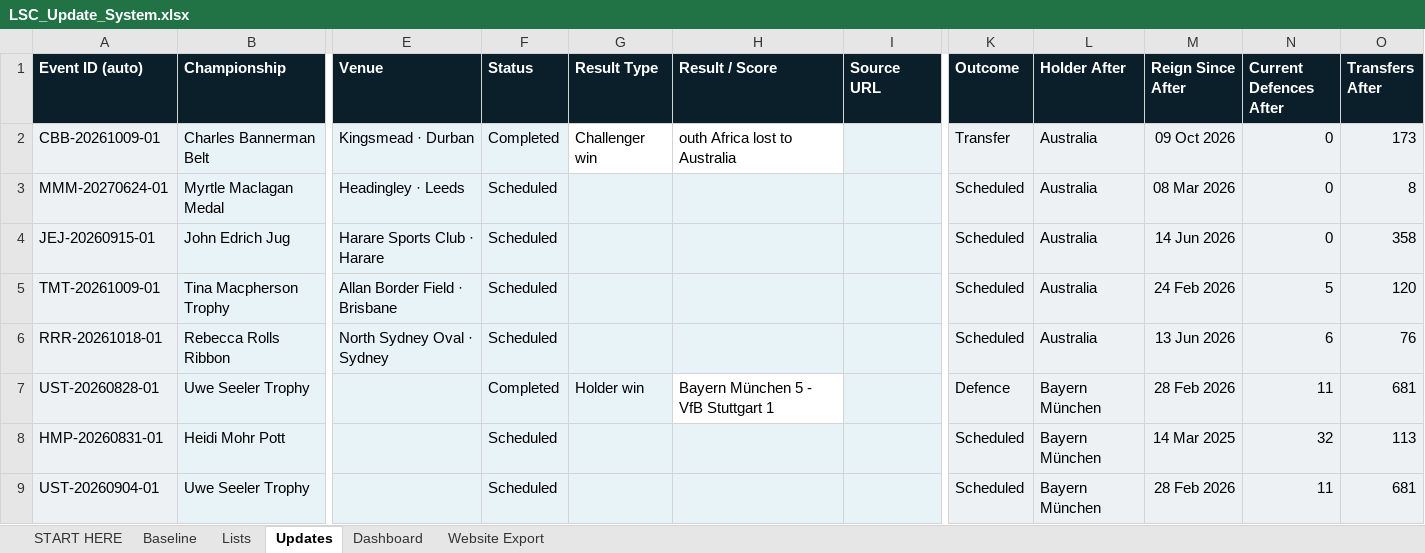
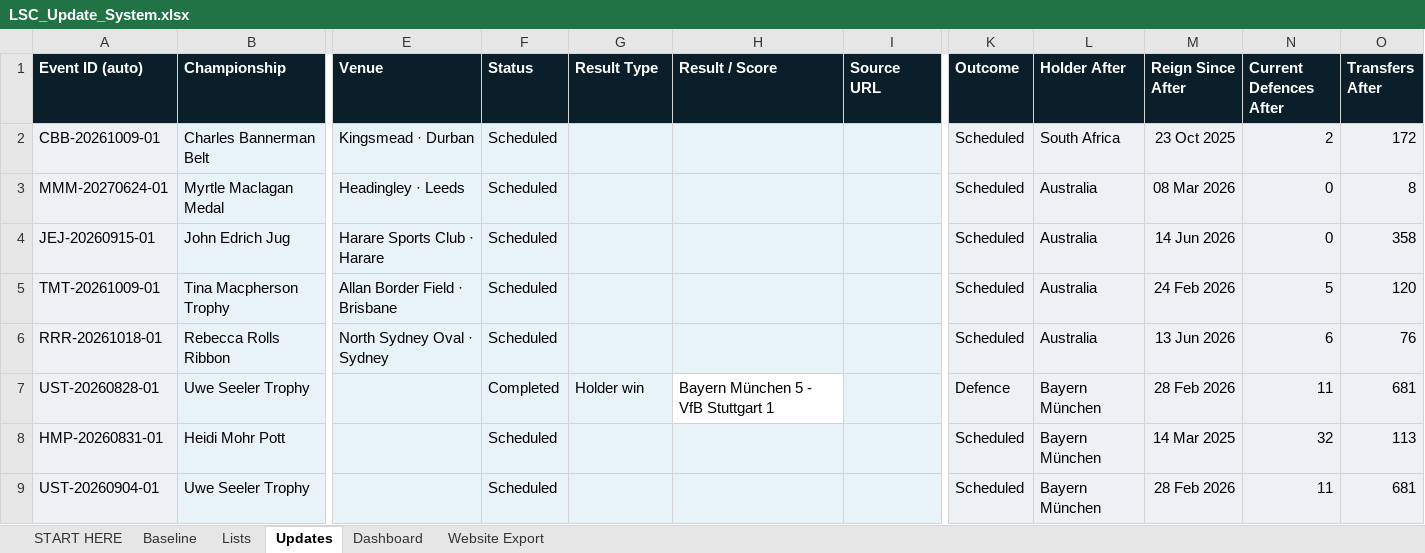
Before and after one commit to Harry-LSC/lineal-sport-test, an Excel workbook: LSC_Update_System.xlsx, sheet Updates, drawn as a sheet; only a part is shown, gaps mark what is left out; values as stored, in another font and other column widths than the file's, no borders; conditional formats not drawn; the diff names each change by its address in the sheet, - before the commit and + after, or states it on an @@ line.

```diff
--- a/LSC_Update_System.xlsx (sheet Updates)
+++ b/LSC_Update_System.xlsx (sheet Updates)
-F2 (Status): Completed
+F2 (Status): Scheduled
-G2 (Result Type): Challenger win
+G2 (Result Type): (empty)
-G2:H2 fill: none
+G2:H2 fill: #E8F3F8
-H2 (Result / Score): outh Africa lost to Australia
+H2 (Result / Score): (empty)
-K2 (Outcome): Transfer
+K2 (Outcome): Scheduled
-L2 (Holder After): Australia
+L2 (Holder After): South Africa
-M2 (Reign Since After): 09 Oct 2026
+M2 (Reign Since After): 23 Oct 2025
-N2 (Current Defences After): 0
+N2 (Current Defences After): 2
-O2 (Transfers After): 173
+O2 (Transfers After): 172
```
Also changed, not shown: sheet Website Export, sheet Dashboard, formulas that keep their value.
